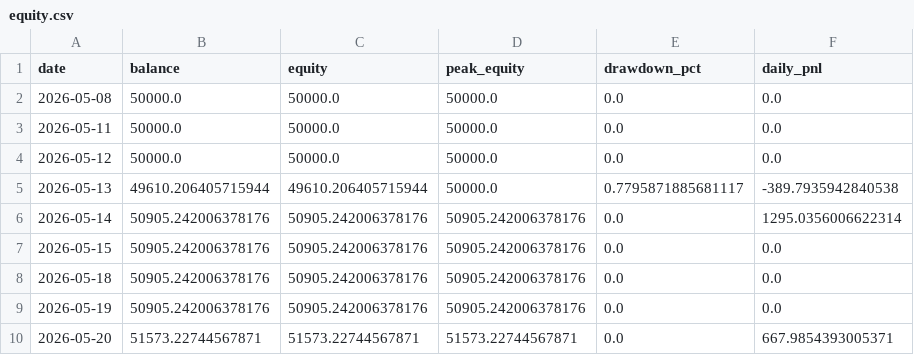
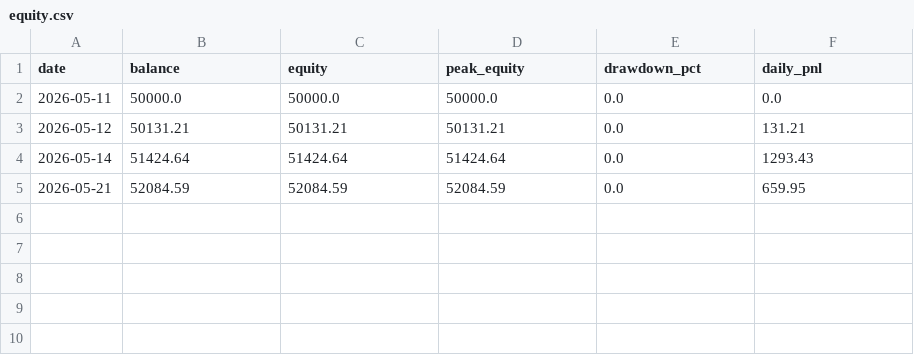
Before and after one commit to FrogAstronaut232/ftmo-dashboard, a CSV file: data/live/equity.csv, drawn as a sheet.

```diff
--- a/data/live/equity.csv
+++ b/data/live/equity.csv
@@ -1,10 +1,5 @@
 date,balance,equity,peak_equity,drawdown_pct,daily_pnl
-2026-05-08,50000.0,50000.0,50000.0,0.0,0.0
 2026-05-11,50000.0,50000.0,50000.0,0.0,0.0
-2026-05-12,50000.0,50000.0,50000.0,0.0,0.0
-2026-05-13,49610.206405715944,49610.206405715944,50000.0,0.7795871885681117,-389.7935942840538
-2026-05-14,50905.242006378176,50905.242006378176,50905.242006378176,0.0,1295.0356006622314
-2026-05-15,50905.242006378176,50905.242006378176,50905.242006378176,0.0,0.0
-2026-05-18,50905.242006378176,50905.242006378176,50905.242006378176,0.0,0.0
-2026-05-19,50905.242006378176,50905.242006378176,50905.242006378176,0.0,0.0
-2026-05-20,51573.22744567871,51573.22744567871,51573.22744567871,0.0,667.9854393005371
+2026-05-12,50131.21,50131.21,50131.21,0.0,131.21
+2026-05-14,51424.64,51424.64,51424.64,0.0,1293.43
+2026-05-21,52084.59,52084.59,52084.59,0.0,659.95
```
Also changed, not shown: data/live/trades.csv, 1 other file.
